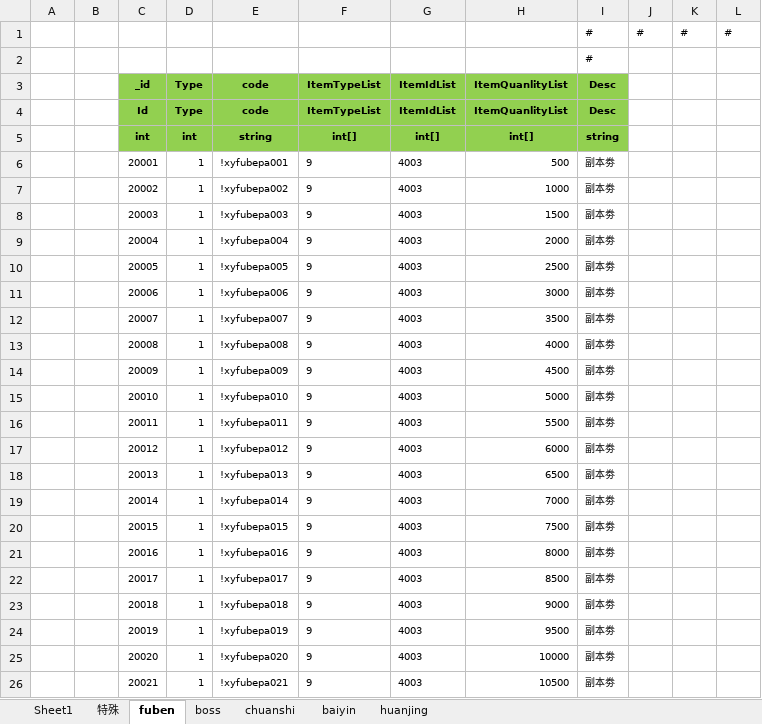
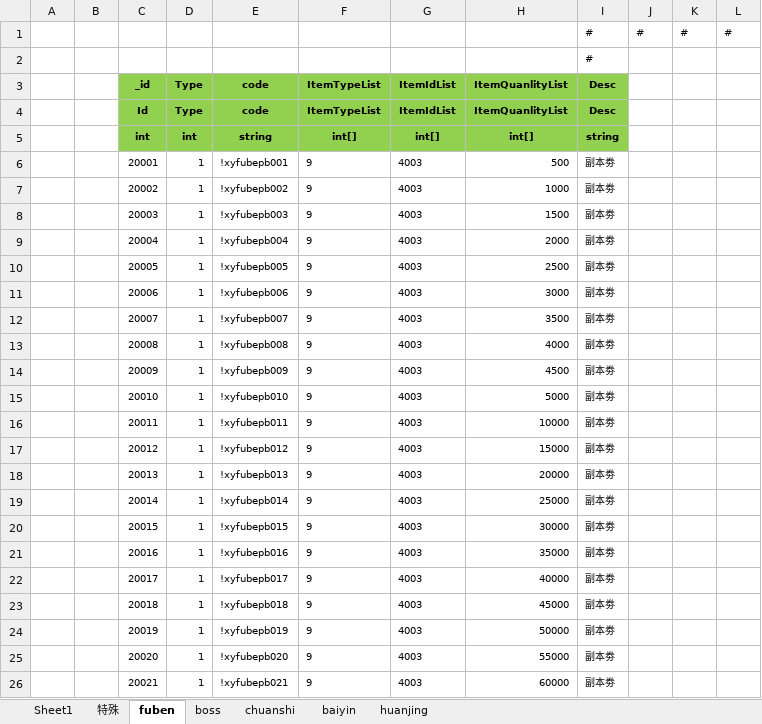
Before and after one commit to wokanjianyang/WrittenLegend, an Excel workbook: Excel/CodeConfig.xlsx, sheet fuben, drawn as a sheet; only a part is shown; values as stored, in another font and other column widths than the file's, no borders; the diff covers the shown part only; the diff names each change by its address in the sheet, - before the commit and + after, or states it on an @@ line.

```diff
--- a/Excel/CodeConfig.xlsx (sheet fuben)
+++ b/Excel/CodeConfig.xlsx (sheet fuben)
-E6 (code): !xyfubepa001
+E6 (code): !xyfubepb001
-E7 (code): !xyfubepa002
+E7 (code): !xyfubepb002
-E8 (code): !xyfubepa003
+E8 (code): !xyfubepb003
-E9 (code): !xyfubepa004
+E9 (code): !xyfubepb004
-E10 (code): !xyfubepa005
+E10 (code): !xyfubepb005
-E11 (code): !xyfubepa006
+E11 (code): !xyfubepb006
-E12 (code): !xyfubepa007
+E12 (code): !xyfubepb007
-E13 (code): !xyfubepa008
+E13 (code): !xyfubepb008
-E14 (code): !xyfubepa009
+E14 (code): !xyfubepb009
-E15 (code): !xyfubepa010
+E15 (code): !xyfubepb010
-E16 (code): !xyfubepa011
+E16 (code): !xyfubepb011
-H16 (ItemQuanlityList): 5500
+H16 (ItemQuanlityList): 10000
-E17 (code): !xyfubepa012
+E17 (code): !xyfubepb012
-H17 (ItemQuanlityList): 6000
+H17 (ItemQuanlityList): 15000
-E18 (code): !xyfubepa013
+E18 (code): !xyfubepb013
-H18 (ItemQuanlityList): 6500
+H18 (ItemQuanlityList): 20000
-E19 (code): !xyfubepa014
+E19 (code): !xyfubepb014
-H19 (ItemQuanlityList): 7000
+H19 (ItemQuanlityList): 25000
-E20 (code): !xyfubepa015
+E20 (code): !xyfubepb015
-H20 (ItemQuanlityList): 7500
+H20 (ItemQuanlityList): 30000
-E21 (code): !xyfubepa016
+E21 (code): !xyfubepb016
-H21 (ItemQuanlityList): 8000
+H21 (ItemQuanlityList): 35000
-E22 (code): !xyfubepa017
+E22 (code): !xyfubepb017
-H22 (ItemQuanlityList): 8500
+H22 (ItemQuanlityList): 40000
-E23 (code): !xyfubepa018
+E23 (code): !xyfubepb018
-H23 (ItemQuanlityList): 9000
+H23 (ItemQuanlityList): 45000
-E24 (code): !xyfubepa019
+E24 (code): !xyfubepb019
-H24 (ItemQuanlityList): 9500
+H24 (ItemQuanlityList): 50000
-E25 (code): !xyfubepa020
+E25 (code): !xyfubepb020
-H25 (ItemQuanlityList): 10000
+H25 (ItemQuanlityList): 55000
-E26 (code): !xyfubepa021
+E26 (code): !xyfubepb021
-H26 (ItemQuanlityList): 10500
+H26 (ItemQuanlityList): 60000
```
Also changed, not shown: 70 removed rows and 18 edited cells elsewhere in this sheet, sheet boss, sheet baiyin, sheet chuanshi, sheet Sheet1, Excel/AchievementConfig.xlsx, Excel/PlayerModel.xlsx, 10 other files.
